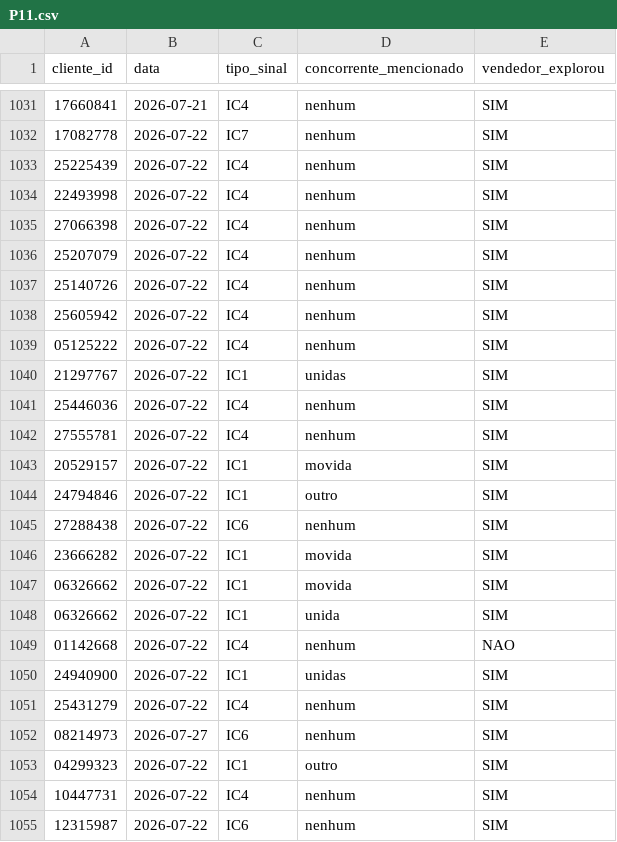
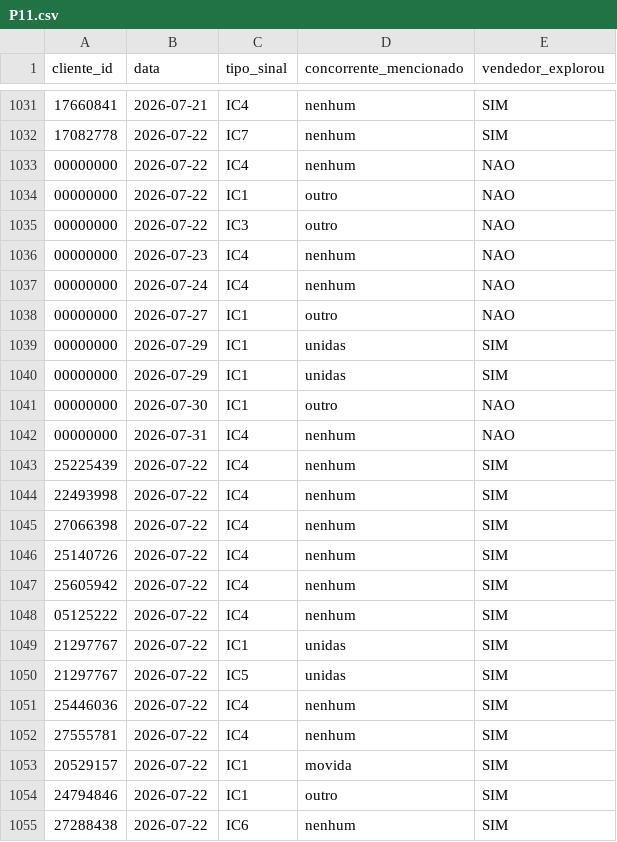
Before and after one commit to thiagolibrelon/localiza-excelencia-comercial, a CSV file: JULHO/consolidado/P11.csv, drawn as a sheet; only a part is shown, gaps mark what is left out; the shorter side is filled out with more unchanged rows; removed rows and columns are numbered as before the commit, all else as after; the diff names each change by its address in the sheet, - before the commit and + after, or states it on an @@ line.

Commit message:
Atualiza JULHO/consolidado (execucao automatica 13/08/2026  5:03:42,24)

```diff
--- a/JULHO/consolidado/P11.csv
+++ b/JULHO/consolidado/P11.csv
+row 1033: 00000000 | 2026-07-22 | IC4 | nenhum | NAO
+row 1034: 00000000 | 2026-07-22 | IC1 | outro | NAO
+row 1035: 00000000 | 2026-07-22 | IC3 | outro | NAO
+row 1036: 00000000 | 2026-07-23 | IC4 | nenhum | NAO
+row 1037: 00000000 | 2026-07-24 | IC4 | nenhum | NAO
+row 1038: 00000000 | 2026-07-27 | IC1 | outro | NAO
+row 1039: 00000000 | 2026-07-29 | IC1 | unidas | SIM
+row 1040: 00000000 | 2026-07-29 | IC1 | unidas | SIM
+row 1041: 00000000 | 2026-07-30 | IC1 | outro | NAO
+row 1042: 00000000 | 2026-07-31 | IC4 | nenhum | NAO
-row 1036: 25207079 | 2026-07-22 | IC4 | nenhum | SIM
+row 1050: 21297767 | 2026-07-22 | IC5 | unidas | SIM
```
Also changed, not shown: JULHO/consolidado/P1.csv, JULHO/consolidado/P2.csv, 4 other files.
